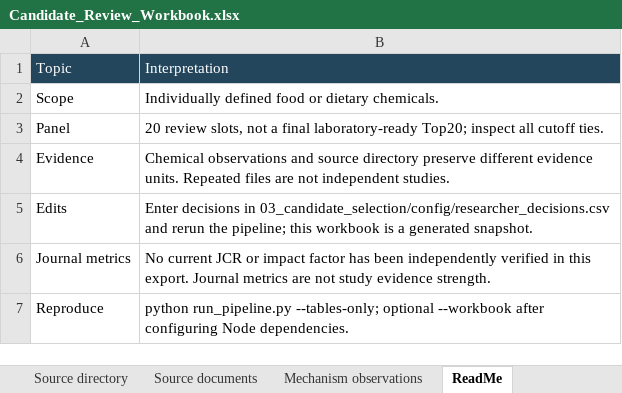
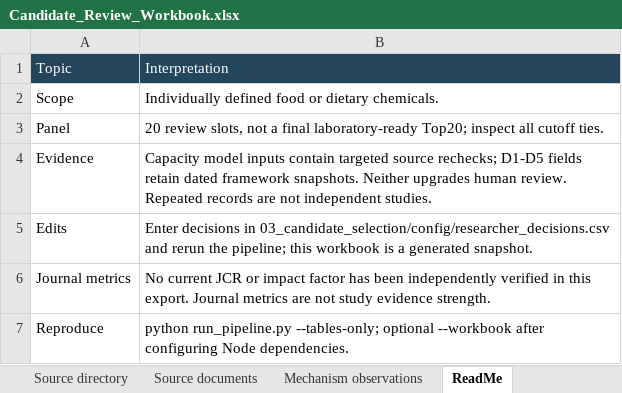
Before and after one commit to Jane-huangjingyi/Antioxidants-project, an Excel workbook: 06_manuscript/tables/Candidate_Review_Workbook.xlsx, sheet ReadMe, drawn as a sheet; values as stored, in another font and other column widths than the file's, no borders; the diff names each change by its address in the sheet, - before the commit and + after, or states it on an @@ line.

Commit message:
Recover capacity evidence and define non-fluorescent endpoint candidates

```diff
--- a/06_manuscript/tables/Candidate_Review_Workbook.xlsx (sheet ReadMe)
+++ b/06_manuscript/tables/Candidate_Review_Workbook.xlsx (sheet ReadMe)
-B4: Chemical observations and source directory preserve different evidence units. Repeated files are not…
+B4: Capacity model inputs contain targeted source rechecks; D1-D5 fields retain dated framework snapshots. Neither upgrades human review. Repeated records are not…
```
Also changed, not shown: sheet Source documents, sheet Manuscript claims, other sheet tabs, 35 other files.
